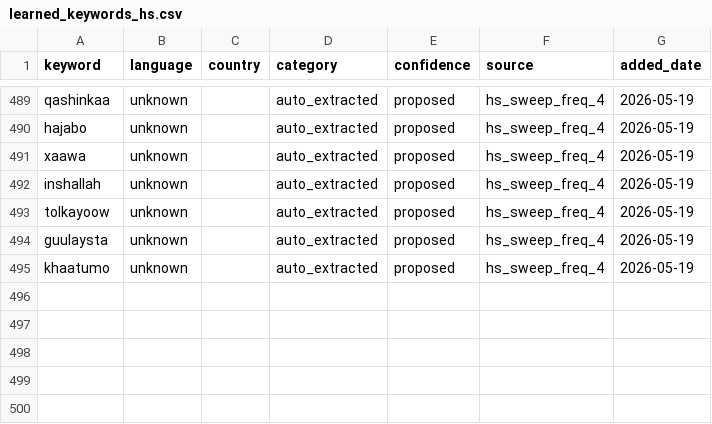
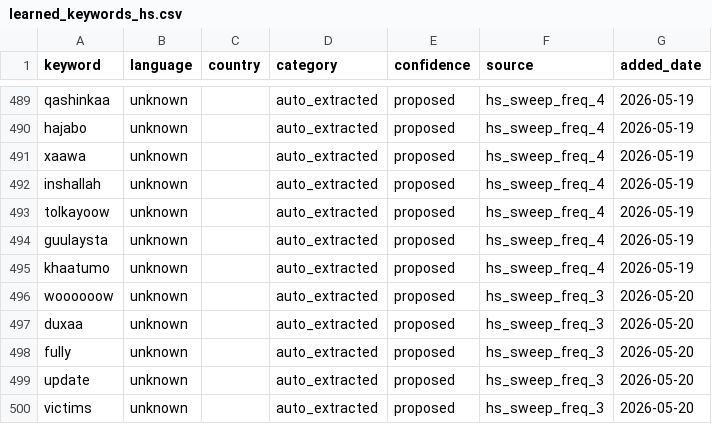
Before and after one commit to KSvend/IRIS, a CSV file: monitoring/autolearn/learned_keywords_hs.csv, drawn as a sheet; only a part is shown, gaps mark what is left out; the diff names each change by its address in the sheet, - before the commit and + after, or states it on an @@ line.

Commit message:
Auto-update: 466 events, 7846 HS posts — 2026-05-20 11:51 UTC

```diff
--- a/monitoring/autolearn/learned_keywords_hs.csv
+++ b/monitoring/autolearn/learned_keywords_hs.csv
+row 496: woooooow | unknown |  | auto_extracted | proposed | hs_sweep_freq_3 | 2026-05-20
+row 497: duxaa | unknown |  | auto_extracted | proposed | hs_sweep_freq_3 | 2026-05-20
+row 498: fully | unknown |  | auto_extracted | proposed | hs_sweep_freq_3 | 2026-05-20
+row 499: update | unknown |  | auto_extracted | proposed | hs_sweep_freq_3 | 2026-05-20
+row 500: victims | unknown |  | auto_extracted | proposed | hs_sweep_freq_3 | 2026-05-20
```
Also changed, not shown: monitoring/autolearn/narrative_discoveries.csv, monitoring/autolearn/toxic_handles.csv, 7 other files.
